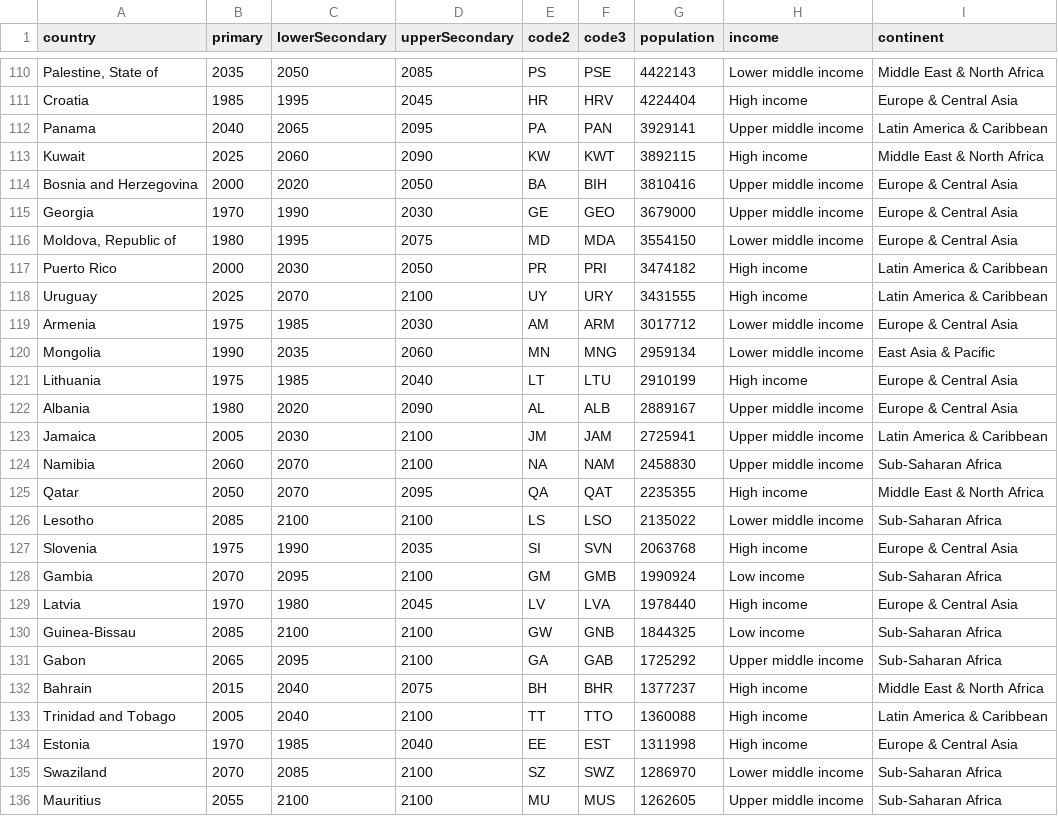
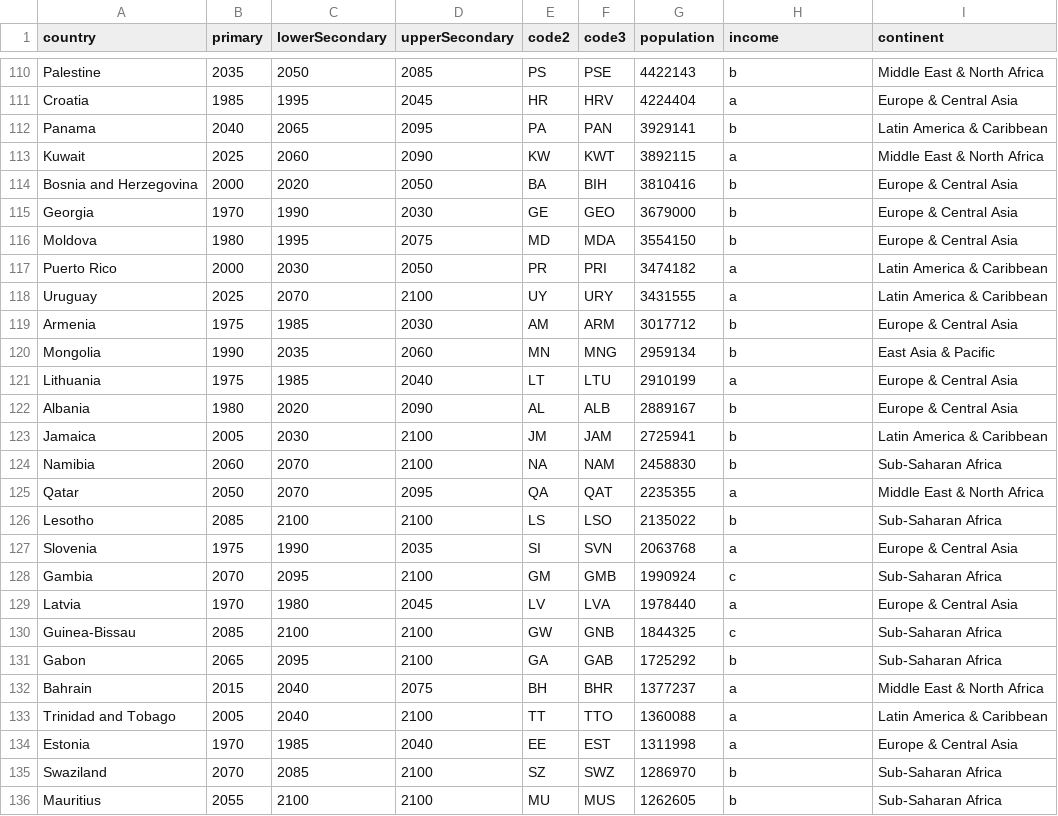
Before and after one commit to Jholder112233/education, a CSV file: src/assets/data/countries.csv, drawn as a sheet; only a part is shown, gaps mark what is left out; the diff covers the shown part only; the diff names each change by its address in the sheet, - before the commit and + after, or states it on an @@ line.

```diff
--- a/src/assets/data/countries.csv
+++ b/src/assets/data/countries.csv
-A110 (country): Palestine, State of
+A110 (country): Palestine
-H110 (income): Lower middle income
+H110 (income): b
-H111 (income): High income
+H111 (income): a
-H112 (income): Upper middle income
+H112 (income): b
-H113 (income): High income
+H113 (income): a
-H114:H115 (income): Upper middle income
+H114:H115 (income): b
-A116 (country): Moldova, Republic of
+A116 (country): Moldova
-H116 (income): Lower middle income
+H116 (income): b
-H117:H118 (income): High income
+H117:H118 (income): a
-H119:H120 (income): Lower middle income
+H119:H120 (income): b
-H121 (income): High income
+H121 (income): a
-H122:H124 (income): Upper middle income
+H122:H124 (income): b
-H125 (income): High income
+H125 (income): a
-H126 (income): Lower middle income
+H126 (income): b
-H127 (income): High income
+H127 (income): a
-H128 (income): Low income
+H128 (income): c
-H129 (income): High income
+H129 (income): a
-H130 (income): Low income
+H130 (income): c
-H131 (income): Upper middle income
+H131 (income): b
-H132:H134 (income): High income
+H132:H134 (income): a
-H135 (income): Lower middle income
+H135 (income): b
-H136 (income): Upper middle income
+H136 (income): b
```
Also changed, not shown: 143 edited cells elsewhere in this file, 3 other files.
